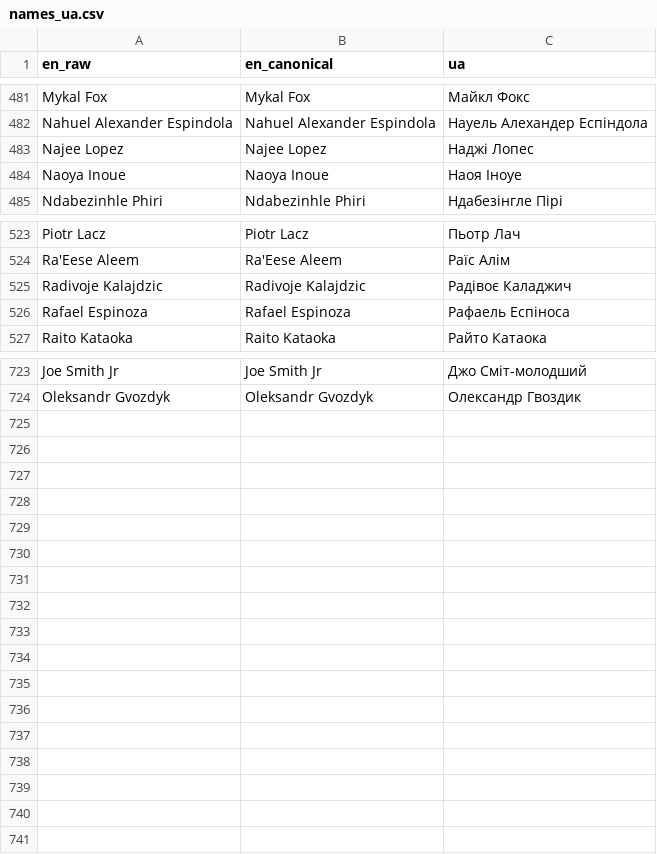
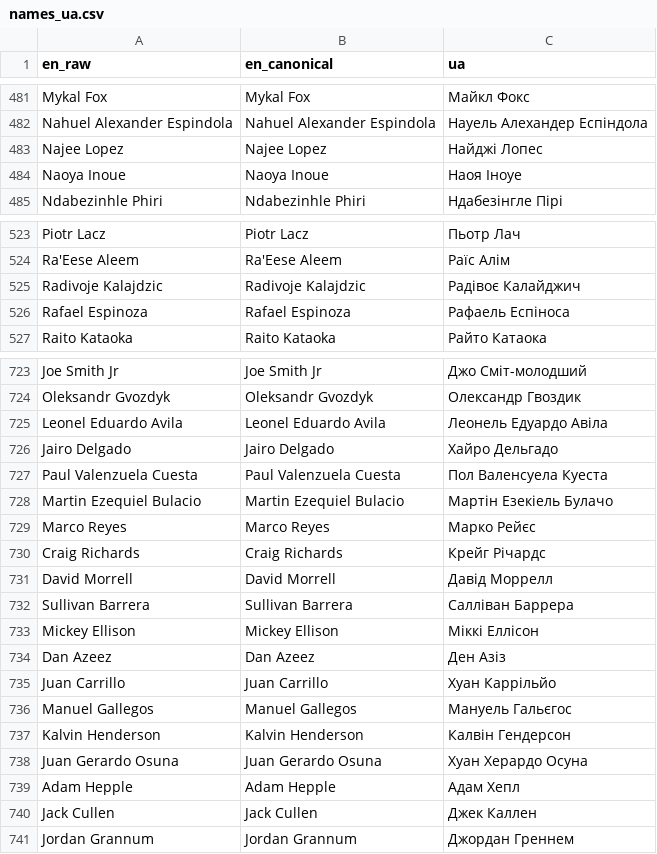
Before and after one commit to AndriiRozanov/boxing12x3, a CSV file: data/names_ua.csv, drawn as a sheet; only a part is shown, gaps mark what is left out.

```diff
--- a/data/names_ua.csv
+++ b/data/names_ua.csv
@@ -482,3 +482,3 @@ Mykal Fox,Mykal Fox,Майкл Фокс
 Nahuel Alexander Espindola,Nahuel Alexander Espindola,Науель Алехандер Еспіндола
-Najee Lopez,Najee Lopez,Наджі Лопес
+Najee Lopez,Najee Lopez,Найджі Лопес
 Naoya Inoue,Naoya Inoue,Наоя Іноуе
@@ -524,3 +524,3 @@ Piotr Lacz,Piotr Lacz,Пьотр Лач
 Ra'Eese Aleem,Ra'Eese Aleem,Раїс Алім
-Radivoje Kalajdzic,Radivoje Kalajdzic,Радівоє Каладжич
+Radivoje Kalajdzic,Radivoje Kalajdzic,Радівоє Калайджич
 Rafael Espinoza,Rafael Espinoza,Рафаель Еспіноса
@@ -724 +724,18 @@ Joe Smith Jr,Joe Smith Jr,Джо Сміт-молодший
 Oleksandr Gvozdyk,Oleksandr Gvozdyk,Олександр Гвоздик
+Leonel Eduardo Avila,Leonel Eduardo Avila,Леонель Едуардо Авіла
+Jairo Delgado,Jairo Delgado,Хайро Дельгадо
+Paul Valenzuela Cuesta,Paul Valenzuela Cuesta,Пол Валенсуела Куеста
+Martin Ezequiel Bulacio,Martin Ezequiel Bulacio,Мартін Езекіель Булачо
+Marco Reyes,Marco Reyes,Марко Рейєс
+Craig Richards,Craig Richards,Крейг Річардс
+David Morrell,David Morrell,Давід Моррелл
+Sullivan Barrera,Sullivan Barrera,Салліван Баррера
+Mickey Ellison,Mickey Ellison,Міккі Еллісон
+Dan Azeez,Dan Azeez,Ден Азіз
+Juan Carrillo,Juan Carrillo,Хуан Каррільйо
+Manuel Gallegos,Manuel Gallegos,Мануель Гальєгос
+Kalvin Henderson,Kalvin Henderson,Калвін Гендерсон
+Juan Gerardo Osuna,Juan Gerardo Osuna,Хуан Херардо Осуна
+Adam Hepple,Adam Hepple,Адам Хепл
+Jack Cullen,Jack Cullen,Джек Каллен
+Jordan Grannum,Jordan Grannum,Джордан Греннем
```
Also changed, not shown: 59 other files.
